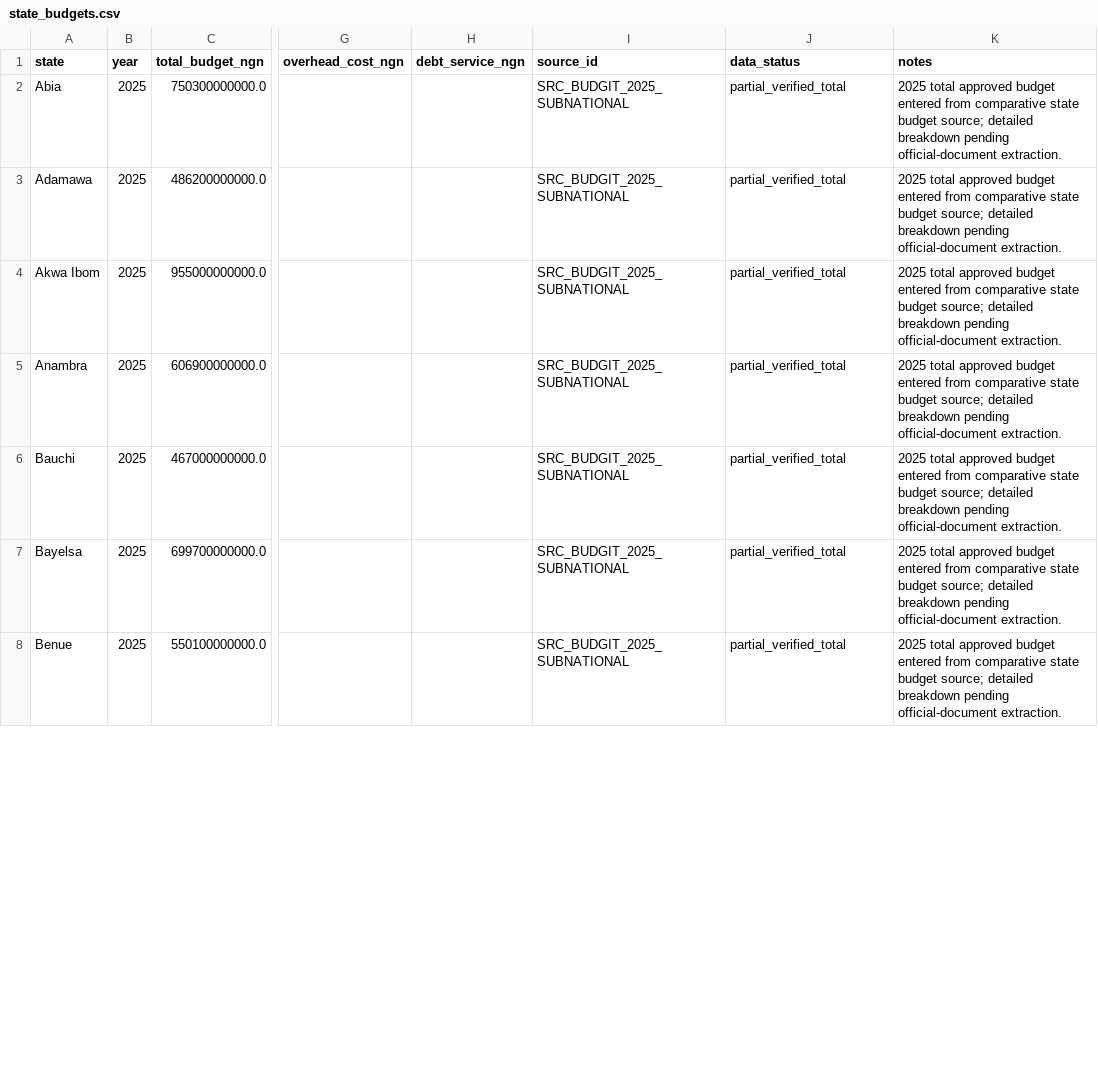
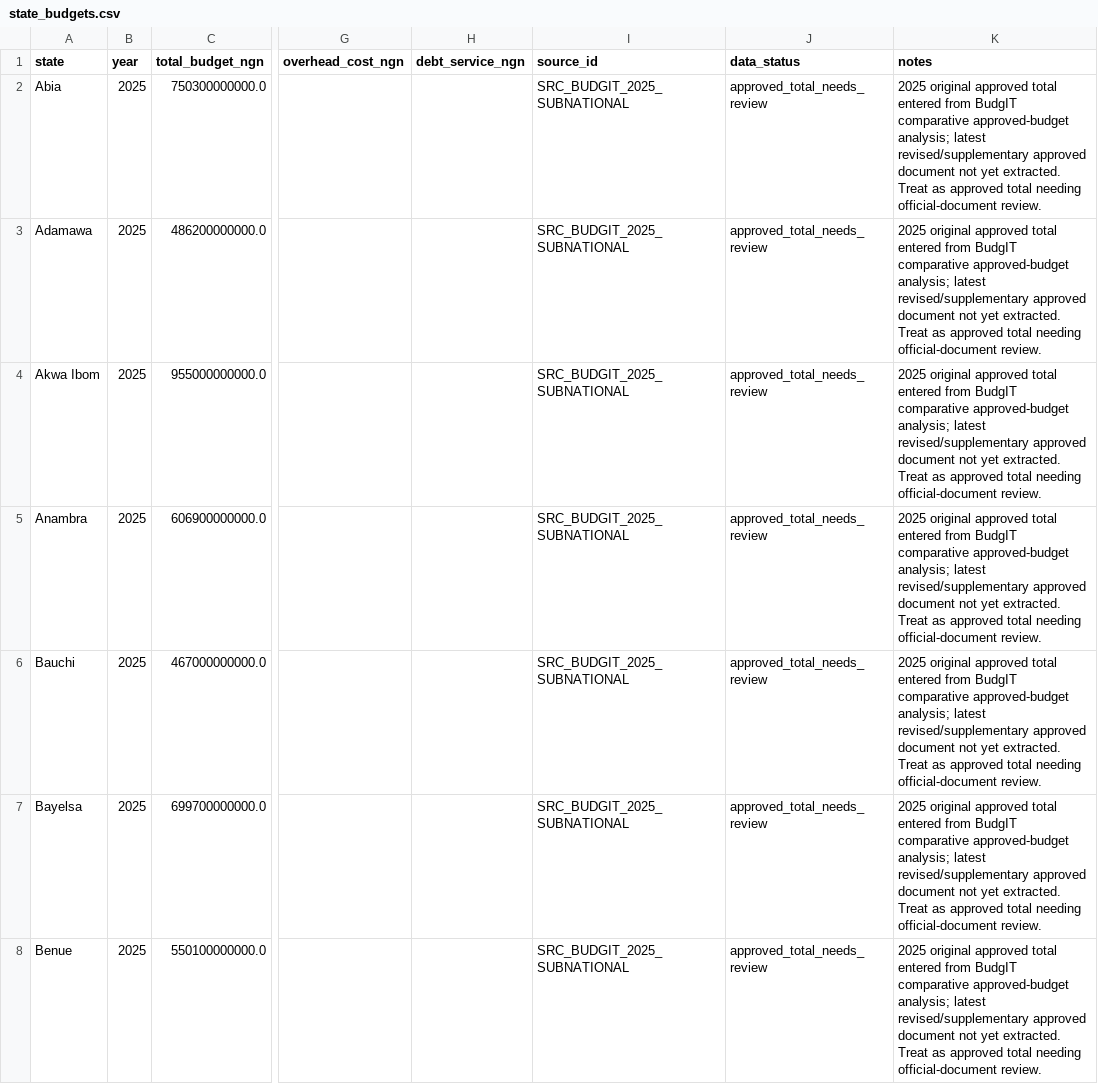
Before and after one commit to osariel/nigeria-development-simulator, a CSV file: data/state_budgets.csv, drawn as a sheet; only a part is shown, gaps mark what is left out; the diff covers the shown part only; the diff names each change by its address in the sheet, - before the commit and + after, or states it on an @@ line.

Commit message:
Apply revised budget policy across all states

```diff
--- a/data/state_budgets.csv
+++ b/data/state_budgets.csv
-J2:J8 (data_status): partial_verified_total
+J2:J8 (data_status): approved_total_needs_review
-K2:K8 (notes): 2025 total approved budget entered from comparative state budget source; detailed breakdown pending official-document extraction.
+K2:K8 (notes): 2025 original approved total entered from BudgIT comparative approved-budget analysis; latest revised/supplementary approved document not yet extracted. Treat as approved total needing official-document review.
```
Also changed, not shown: 94 edited cells elsewhere in this file, 2 other files.
